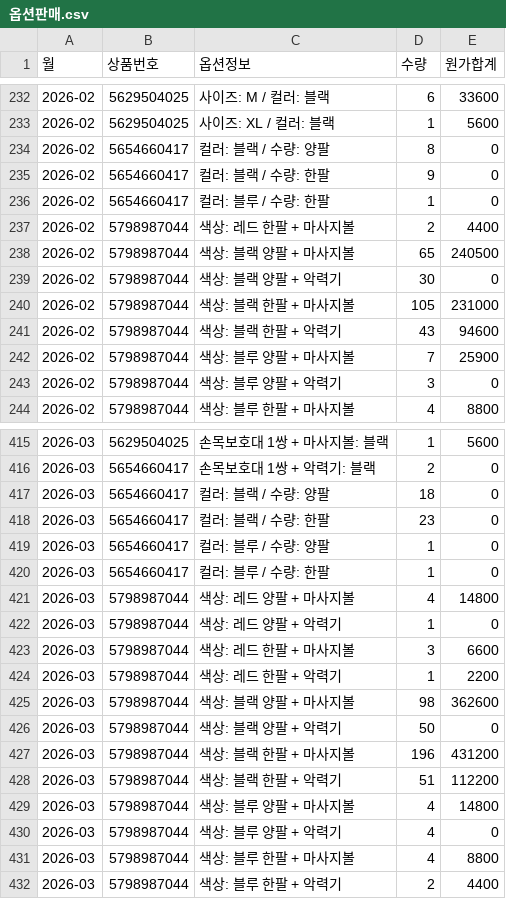
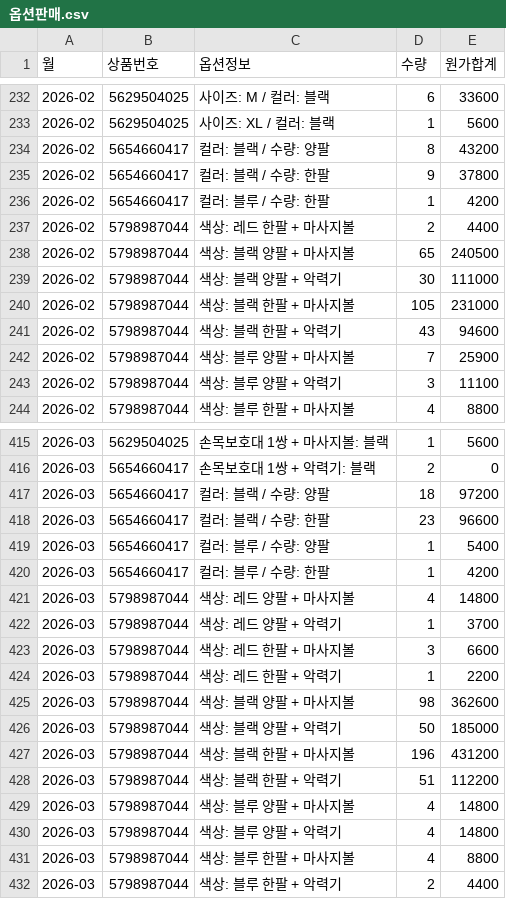
Before and after one commit to zpzpssh-tech/-, a CSV file: data/옵션판매.csv, drawn as a sheet; only a part is shown, gaps mark what is left out; the diff covers the shown part only.

```diff
--- a/data/옵션판매.csv
+++ b/data/옵션판매.csv
@@ -233,8 +233,8 @@
 2026-02,5629504025,사이즈: XL / 컬러: 블랙,1,5600
-2026-02,5654660417,컬러: 블랙 / 수량: 양팔,8,0
-2026-02,5654660417,컬러: 블랙 / 수량: 한팔,9,0
-2026-02,5654660417,컬러: 블루 / 수량: 한팔,1,0
+2026-02,5654660417,컬러: 블랙 / 수량: 양팔,8,43200
+2026-02,5654660417,컬러: 블랙 / 수량: 한팔,9,37800
+2026-02,5654660417,컬러: 블루 / 수량: 한팔,1,4200
 2026-02,5798987044,색상: 레드 한팔 + 마사지볼,2,4400
 2026-02,5798987044,색상: 블랙 양팔 + 마사지볼,65,240500
-2026-02,5798987044,색상: 블랙 양팔 + 악력기,30,0
+2026-02,5798987044,색상: 블랙 양팔 + 악력기,30,111000
 2026-02,5798987044,색상: 블랙 한팔 + 마사지볼,105,231000
@@ -242,3 +242,3 @@
 2026-02,5798987044,색상: 블루 양팔 + 마사지볼,7,25900
-2026-02,5798987044,색상: 블루 양팔 + 악력기,3,0
+2026-02,5798987044,색상: 블루 양팔 + 악력기,3,11100
 2026-02,5798987044,색상: 블루 한팔 + 마사지볼,4,8800
@@ -416,8 +416,8 @@
 2026-03,5654660417,손목보호대 1쌍 + 악력기: 블랙,2,0
-2026-03,5654660417,컬러: 블랙 / 수량: 양팔,18,0
-2026-03,5654660417,컬러: 블랙 / 수량: 한팔,23,0
-2026-03,5654660417,컬러: 블루 / 수량: 양팔,1,0
-2026-03,5654660417,컬러: 블루 / 수량: 한팔,1,0
+2026-03,5654660417,컬러: 블랙 / 수량: 양팔,18,97200
+2026-03,5654660417,컬러: 블랙 / 수량: 한팔,23,96600
+2026-03,5654660417,컬러: 블루 / 수량: 양팔,1,5400
+2026-03,5654660417,컬러: 블루 / 수량: 한팔,1,4200
 2026-03,5798987044,색상: 레드 양팔 + 마사지볼,4,14800
-2026-03,5798987044,색상: 레드 양팔 + 악력기,1,0
+2026-03,5798987044,색상: 레드 양팔 + 악력기,1,3700
 2026-03,5798987044,색상: 레드 한팔 + 마사지볼,3,6600
@@ -425,3 +425,3 @@
 2026-03,5798987044,색상: 블랙 양팔 + 마사지볼,98,362600
-2026-03,5798987044,색상: 블랙 양팔 + 악력기,50,0
+2026-03,5798987044,색상: 블랙 양팔 + 악력기,50,185000
 2026-03,5798987044,색상: 블랙 한팔 + 마사지볼,196,431200
@@ -429,3 +429,3 @@
 2026-03,5798987044,색상: 블루 양팔 + 마사지볼,4,14800
-2026-03,5798987044,색상: 블루 양팔 + 악력기,4,0
+2026-03,5798987044,색상: 블루 양팔 + 악력기,4,14800
 2026-03,5798987044,색상: 블루 한팔 + 마사지볼,4,8800
```
Also changed, not shown: 70 edited cells elsewhere in this file, data/원가_미매칭.csv, data/원가_추가.csv, 2 other files.
